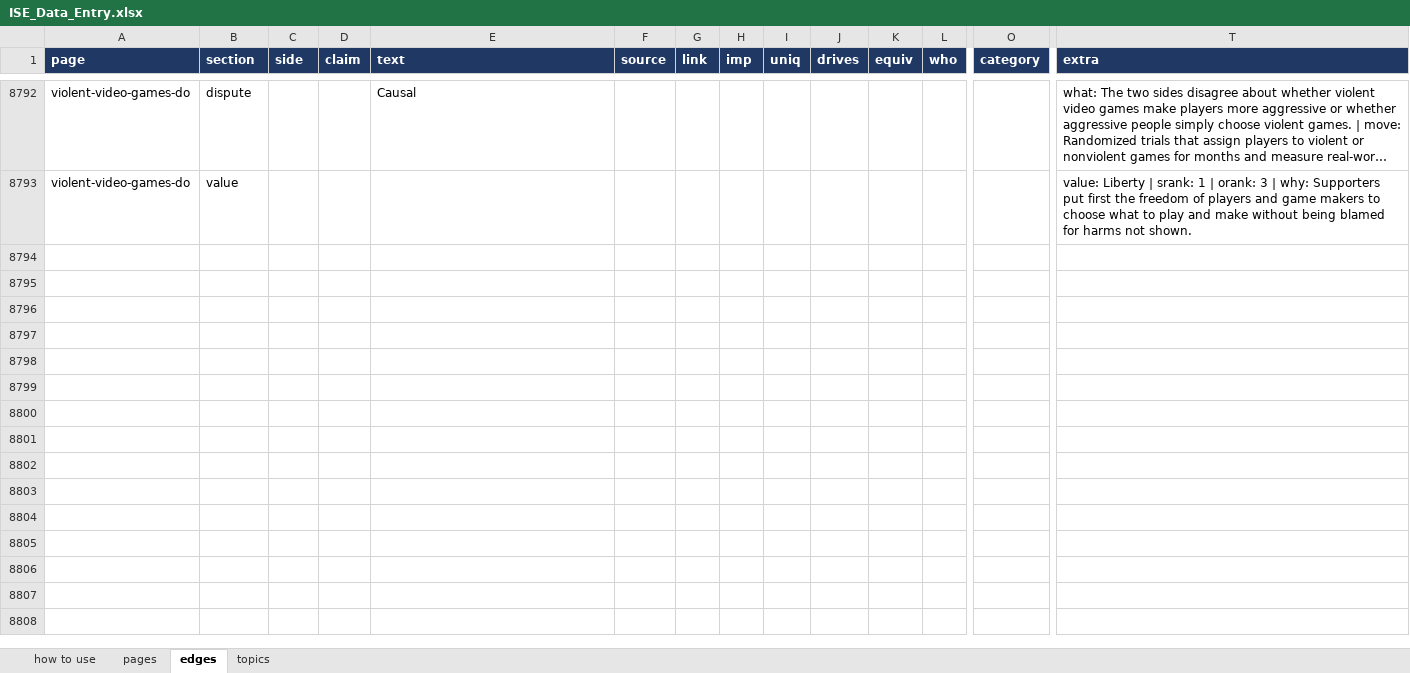
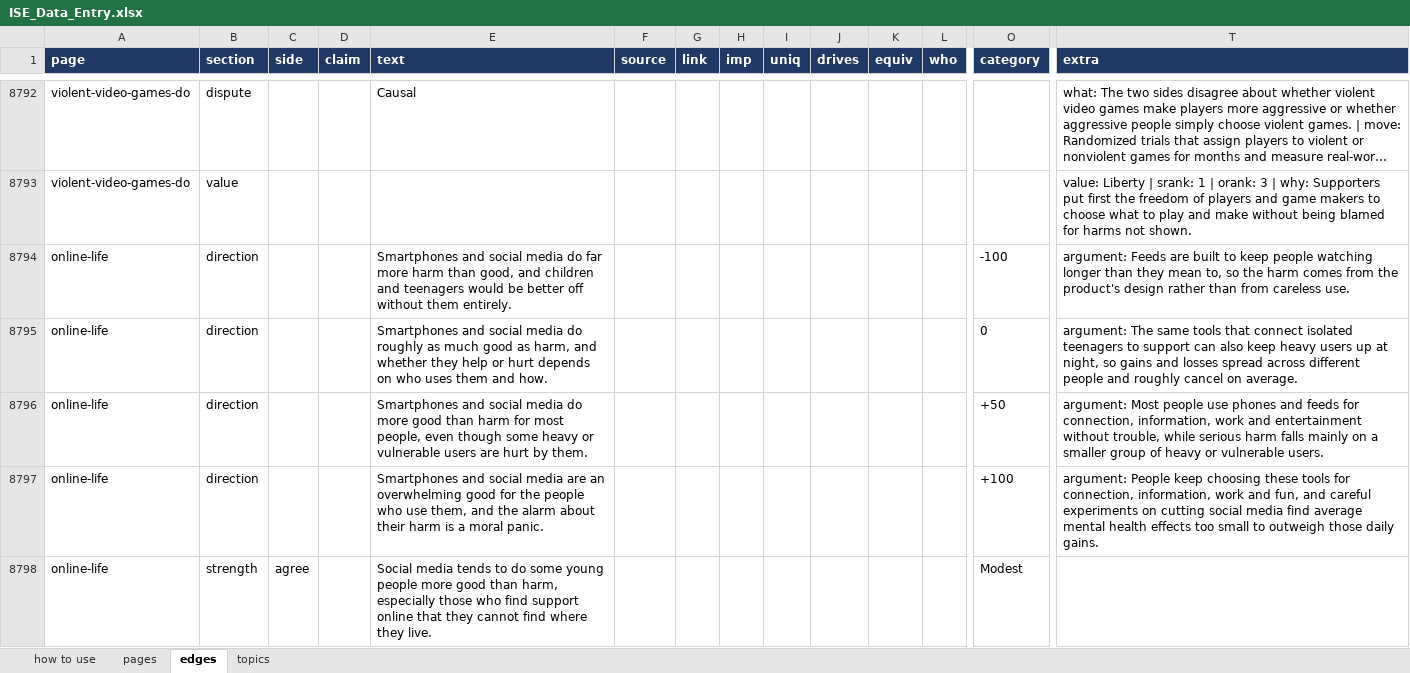
Before and after one commit to myklob/ideastockexchange, an Excel workbook: tools/static-site/ISE_Data_Entry.xlsx, sheet edges, drawn as a sheet; only a part is shown, gaps mark what is left out; long unchanged cells end in …; values as stored, in another font and other column widths than the file's, no borders; rows hold the shown columns only; the diff covers the shown part only; the diff names each change by its address in the sheet, - before the commit and + after, or states it on an @@ line.

```diff
--- a/tools/static-site/ISE_Data_Entry.xlsx (sheet edges)
+++ b/tools/static-site/ISE_Data_Entry.xlsx (sheet edges)
+row 8794: online-life | direction |  |  | Smartphones and social media do far more harm than good, and children and teenagers would be better off without them entirely. |  |  |  |  |  |  |  | -100 | argument: Feeds are built to keep people watching longer than they mean to, so the harm comes from the product's design rather than from careless use.
+row 8795: online-life | direction |  |  | Smartphones and social media do roughly as much good as harm, and whether they help or hurt depends on who uses them and how. |  |  |  |  |  |  |  | 0 | argument: The same tools that connect isolated teenagers to support can also keep heavy users up at night, so gains and losses spread across different people and roughly cancel on average.
+row 8796: online-life | direction |  |  | Smartphones and social media do more good than harm for most people, even though some heavy or vulnerable users are hurt by them. |  |  |  |  |  |  |  | +50 | argument: Most people use phones and feeds for connection, information, work and entertainment without trouble, while serious harm falls mainly on a smaller group of heavy or vulnerable users.
+row 8797: online-life | direction |  |  | Smartphones and social media are an overwhelming good for the people who use them, and the alarm about their harm is a moral panic. |  |  |  |  |  |  |  | +100 | argument: People keep choosing these tools for connection, information, work and fun, and careful experiments on cutting social media find average mental health effects too small to outweigh those daily gains.
+row 8798: online-life | strength | agree |  | Social media tends to do some young people more good than harm, especially those who find support online that they cannot find where they live. |  |  |  |  |  |  |  | Modest
```
Also changed, not shown: 124 added rows elsewhere in this sheet, 1 other file.
